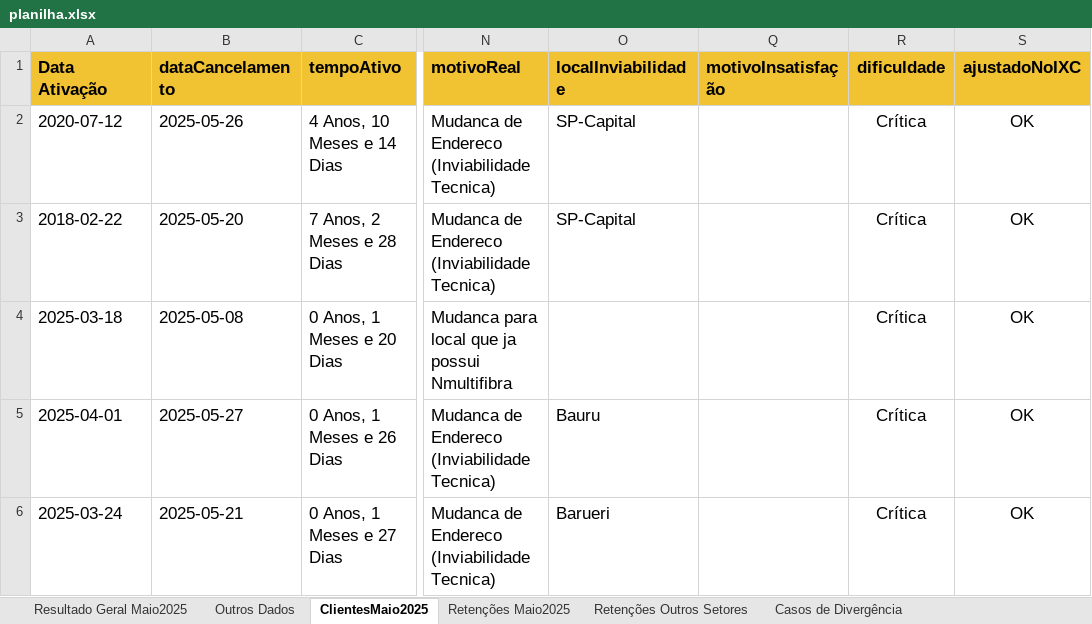
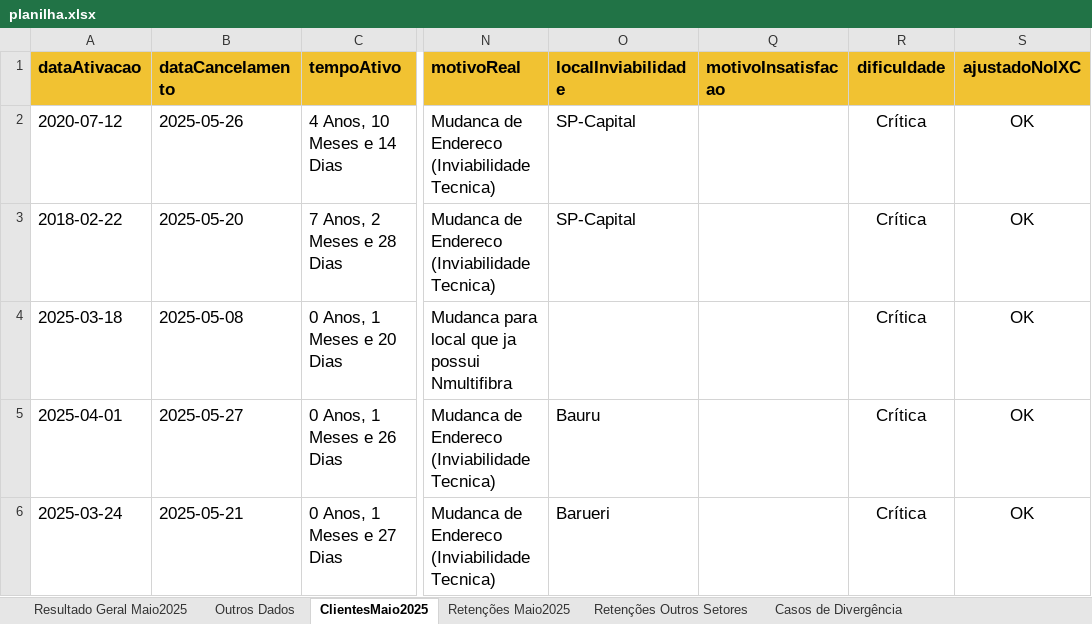
Before and after one commit to joaopedro1764/cancelation-manager-01, an Excel workbook: public/planilha.xlsx, sheet ClientesMaio2025, drawn as a sheet; only a part is shown, gaps mark what is left out; values as stored, in another font and other column widths than the file's, no borders; the diff names each change by its address in the sheet, - before the commit and + after, or states it on an @@ line.

```diff
--- a/public/planilha.xlsx (sheet ClientesMaio2025)
+++ b/public/planilha.xlsx (sheet ClientesMaio2025)
-A1: Data Ativação
+A1: dataAtivacao
-Q1: motivoInsatisfação
+Q1: motivoInsatisfacao
```
Also changed, not shown: sheet Reativações, sheet Resultado Geral Maio2025, 6 other files.
